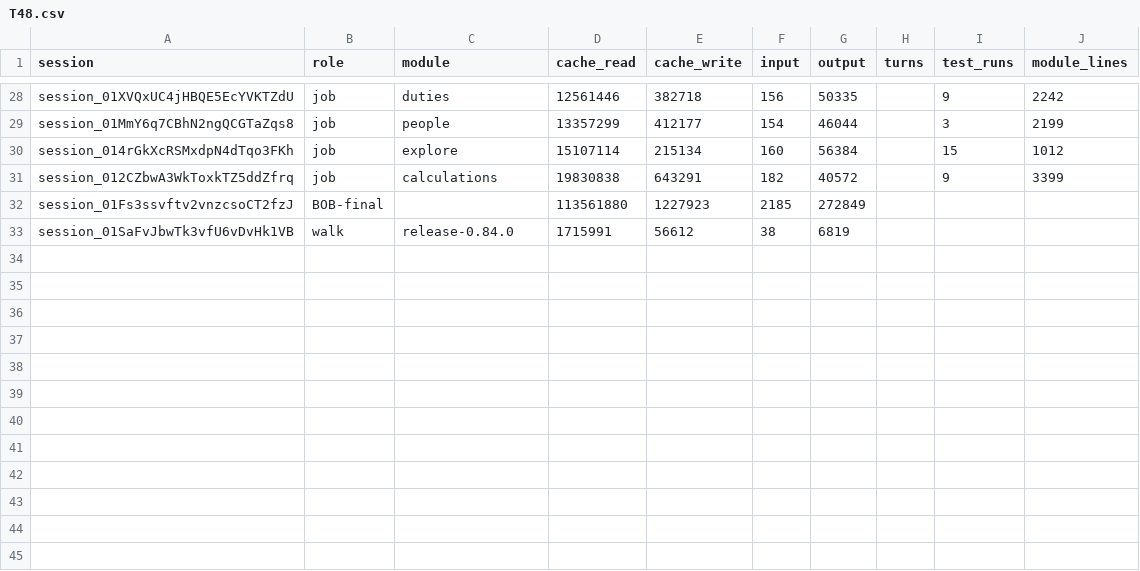
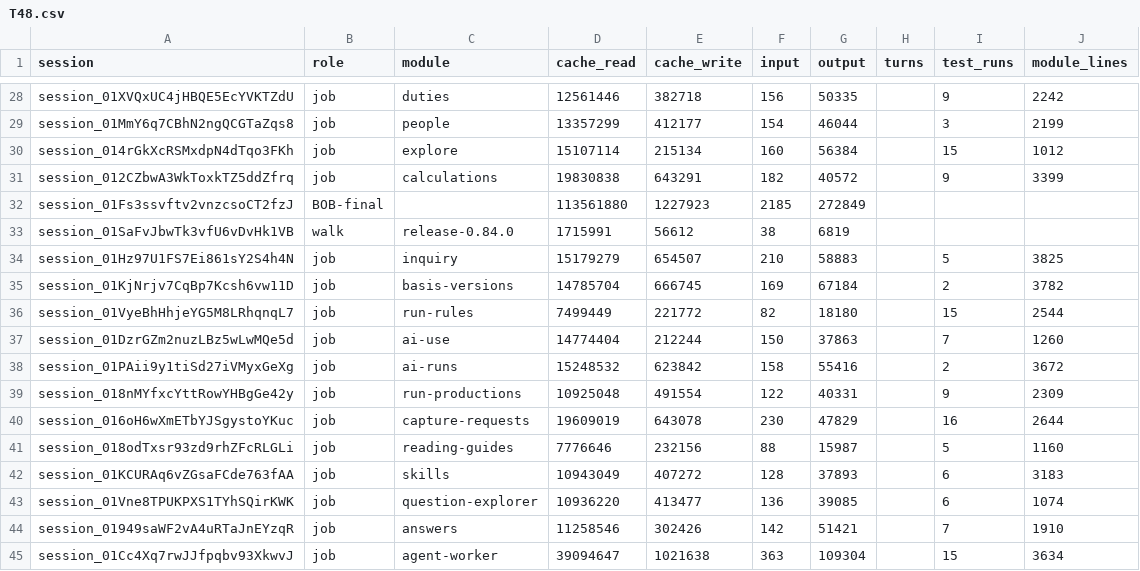
Before and after one commit to believeinoakland/bio, a CSV file: build/metrics/T48.csv, drawn as a sheet; only a part is shown, gaps mark what is left out.

```diff
--- a/build/metrics/T48.csv
+++ b/build/metrics/T48.csv
@@ -33 +33,13 @@ session_01Fs3ssvftv2vnzcsoCT2fzJ,BOB-final,,113561880,1227923,2185,272849,,,
 session_01SaFvJbwTk3vfU6vDvHk1VB,walk,release-0.84.0,1715991,56612,38,6819,,,
+session_01Hz97U1FS7Ei861sY2S4h4N,job,inquiry,15179279,654507,210,58883,,5,3825
+session_01KjNrjv7CqBp7Kcsh6vw11D,job,basis-versions,14785704,666745,169,67184,,2,3782
+session_01VyeBhHhjeYG5M8LRhqnqL7,job,run-rules,7499449,221772,82,18180,,15,2544
+session_01DzrGZm2nuzLBz5wLwMQe5d,job,ai-use,14774404,212244,150,37863,,7,1260
+session_01PAii9y1tiSd27iVMyxGeXg,job,ai-runs,15248532,623842,158,55416,,2,3672
+session_018nMYfxcYttRowYHBgGe42y,job,run-productions,10925048,491554,122,40331,,9,2309
+session_016oH6wXmETbYJSgystoYKuc,job,capture-requests,19609019,643078,230,47829,,16,2644
+session_018odTxsr93zd9rhZFcRLGLi,job,reading-guides,7776646,232156,88,15987,,5,1160
+session_01KCURAq6vZGsaFCde763fAA,job,skills,10943049,407272,128,37893,,6,3183
+session_01Vne8TPUKPXS1TYhSQirKWK,job,question-explorer,10936220,413477,136,39085,,6,1074
+session_01949saWF2vA4uRTaJnEYzqR,job,answers,11258546,302426,142,51421,,7,1910
+session_01Cc4Xq7rwJJfpqbv93XkwvJ,job,agent-worker,39094647,1021638,363,109304,,15,3634
```
Also changed, not shown: 4 other files.
